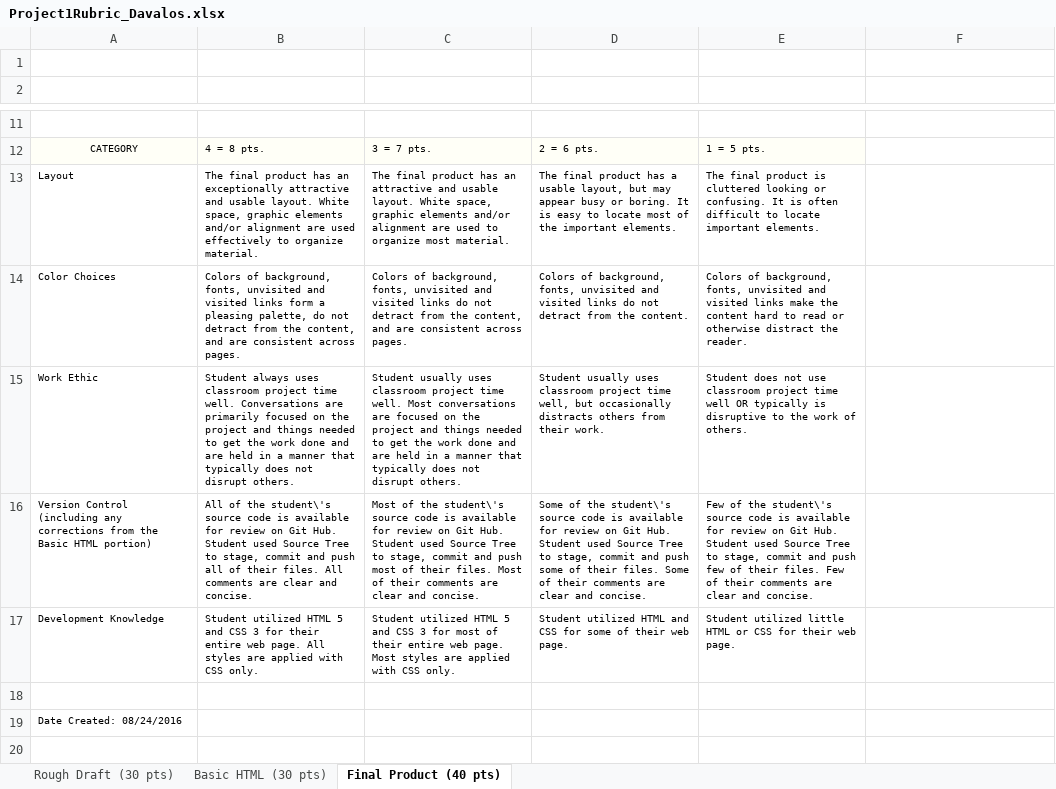
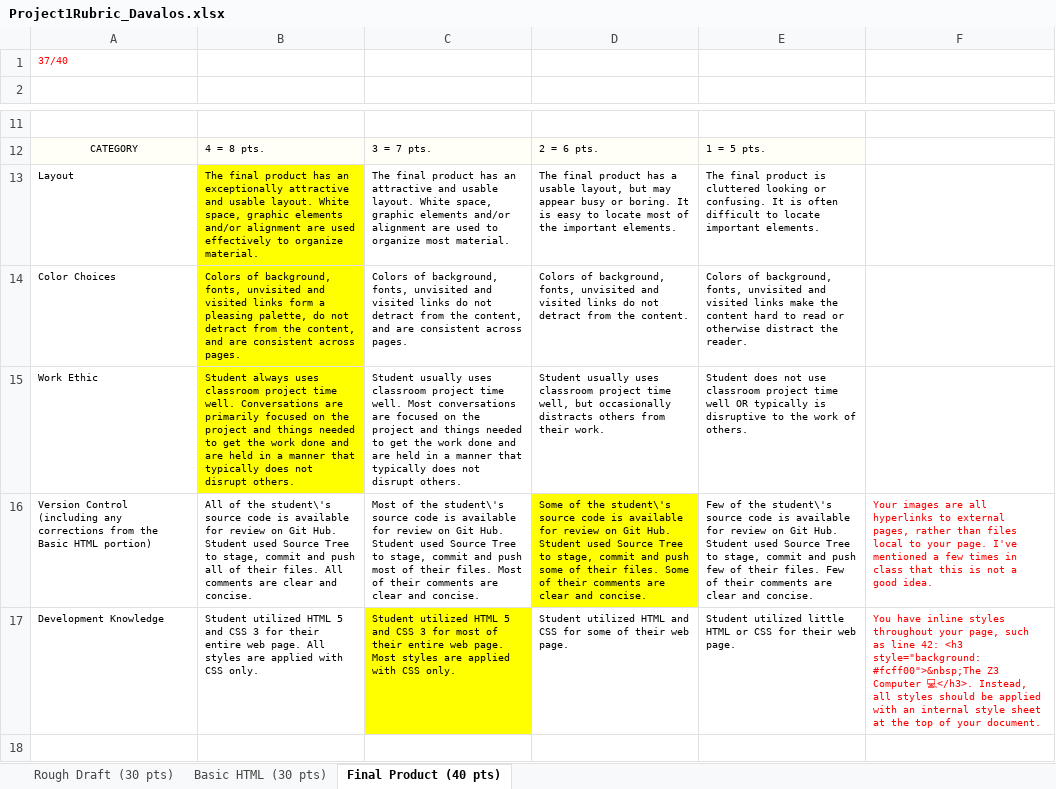
Before and after one commit to 104rubadavalos/HistoryOfComputing, an Excel workbook: Project1Rubric_Davalos.xlsx, sheet Final Product (40 pts), drawn as a sheet; only a part is shown, gaps mark what is left out; the shorter side is filled out with more unchanged rows; values as stored, in another font and other column widths than the file's, no borders; the diff names each change by its address in the sheet, - before the commit and + after, or states it on an @@ line.

Commit message:
Added final rubric

```diff
--- a/Project1Rubric_Davalos.xlsx (sheet Final Product (40 pts))
+++ b/Project1Rubric_Davalos.xlsx (sheet Final Product (40 pts))
-A1: (empty)
+A1: 37/40
-B13:B15 fill: none
+B13:B15 fill: #FFFF00
-D16 fill: none
+D16 fill: #FFFF00
-F16: (empty)
+F16: Your images are all hyperlinks to external pages, rather than files local to your page. I've mentioned a few times in class that this is not a good idea.
-C17 fill: none
+C17 fill: #FFFF00
-F17: (empty)
+F17: You have inline styles throughout your page, such as line 42: <h3 style="background: #fcff00">&nbsp;The Z3 Computer 💻</h3>. Instead, all styles should be applied with an internal style sheet at the top of your document.
```
